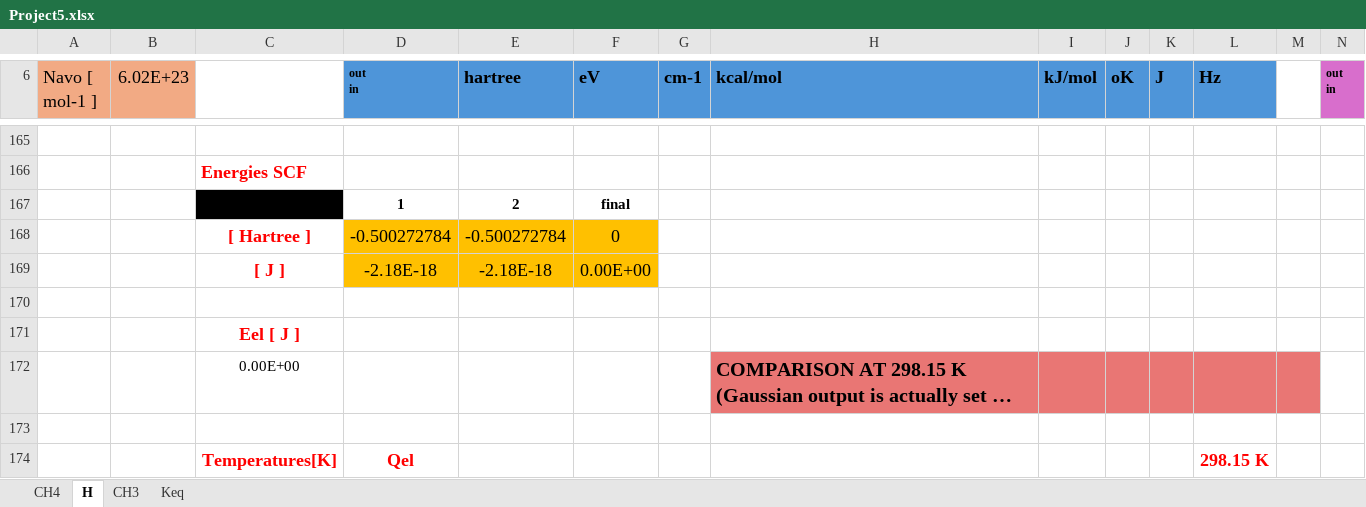
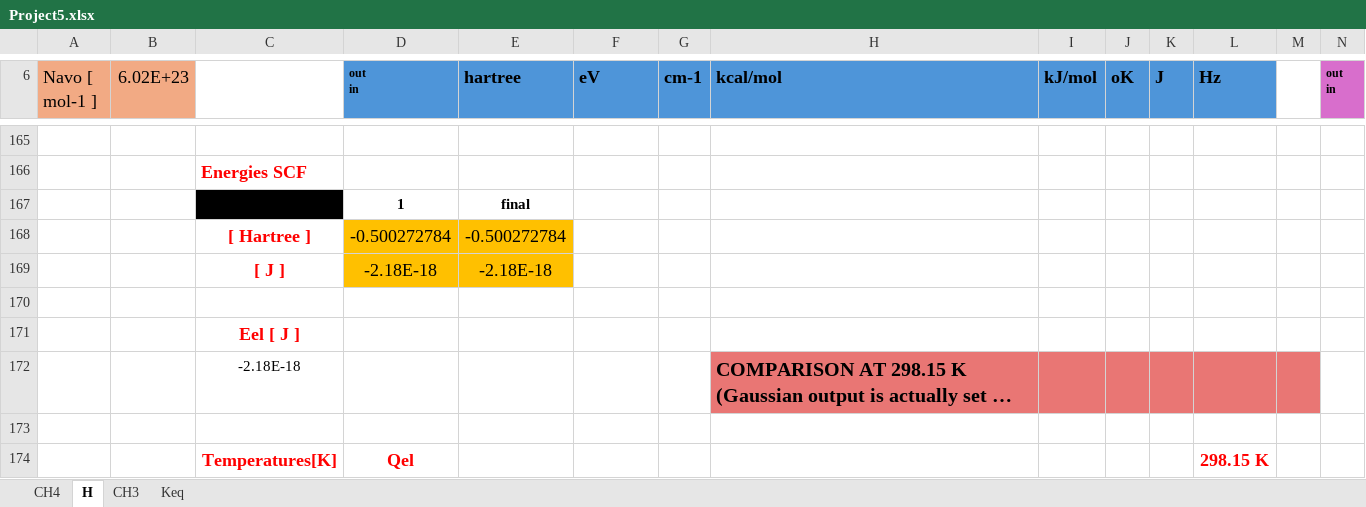
Before and after one commit to ApprehensiveKnee/MMfP, an Excel workbook: Project5/Project5.xlsx, sheet H, drawn as a sheet; only a part is shown, gaps mark what is left out; long unchanged cells end in …; values as stored, in another font and other column widths than the file's, no borders; charts and pictures not drawn; removed rows and columns are numbered as before the commit, all else as after; rows hold the shown columns only; the diff names each change by its address in the sheet, - before the commit and + after, or states it on an @@ line.

Commit message:
additions for project 9

```diff
--- a/Project5/Project5.xlsx (sheet H)
+++ b/Project5/Project5.xlsx (sheet H)
-row 167:  |  |  | 1 | 2 | final
+row 167:  |  |  | 1 | final
-F168 (eV): 0
+F168 (eV): (empty)
-F168:F169 fill: #FFC000
+F168:F169 fill: none
-F169 (eV): 0.00E+00
+F169 (eV): (empty)
-C172: 0.00E+00
+C172: -2.18E-18
```
Also changed, not shown: 28 other files.
